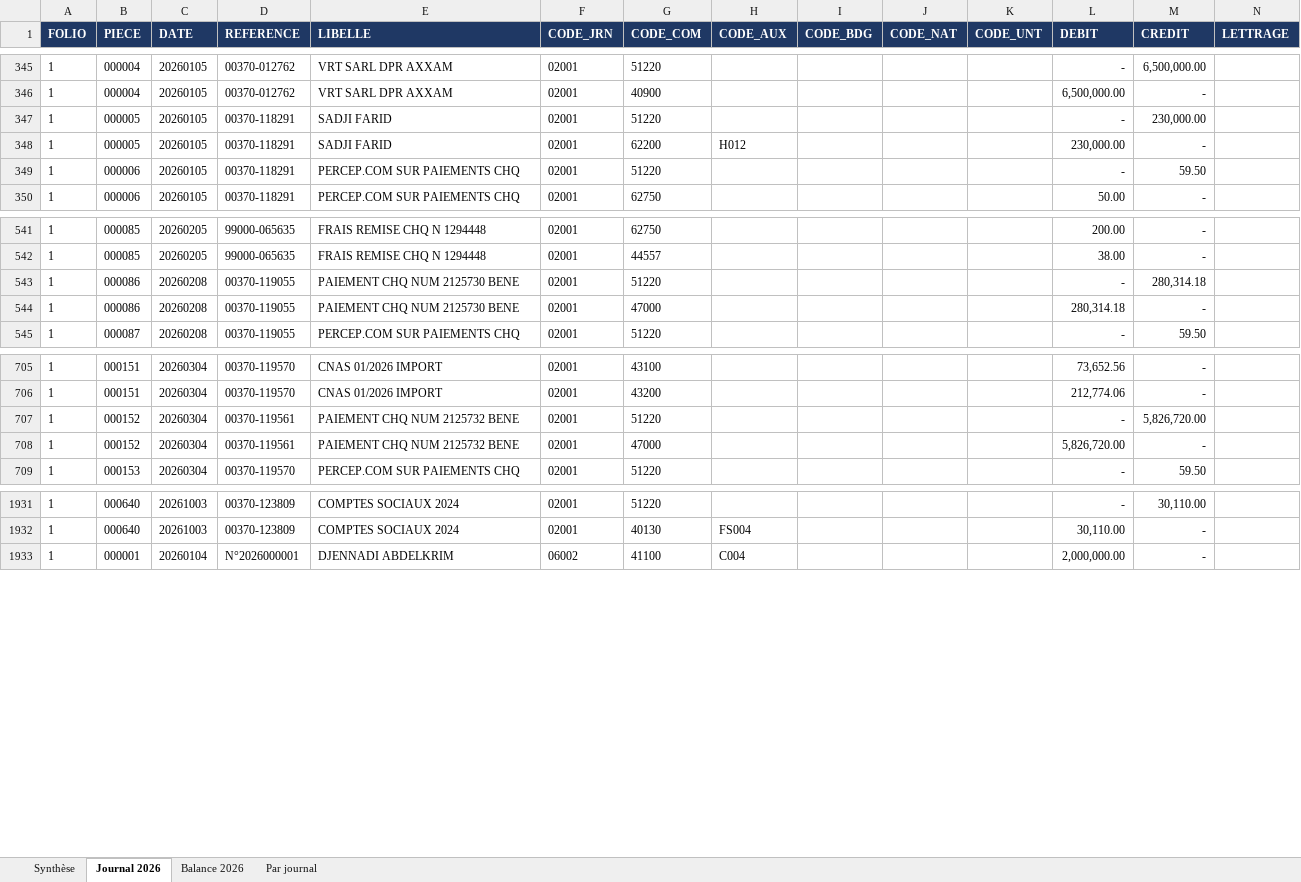
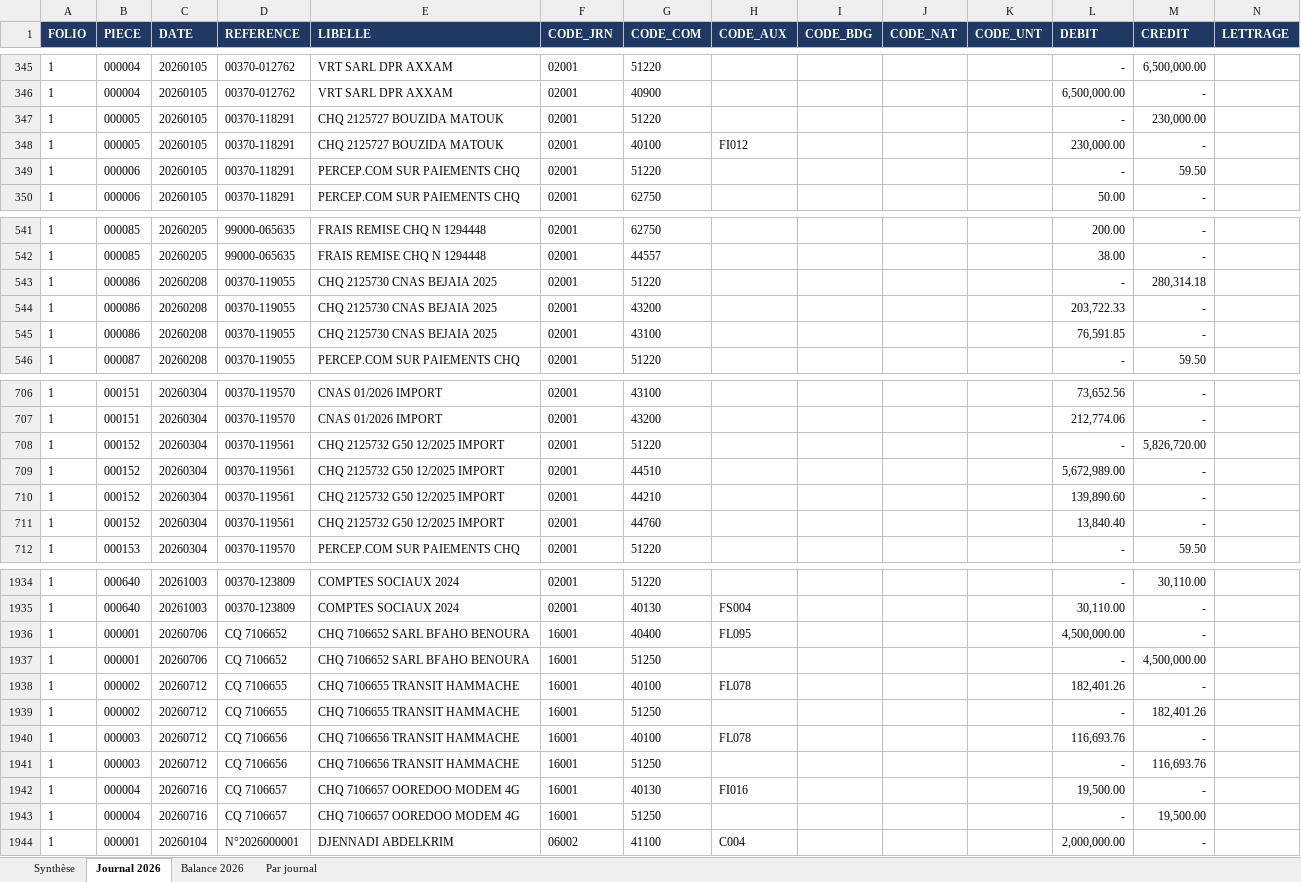
Before and after one commit to residencenezla-commits/hey-, an Excel workbook: CONTROLE_DLG_2026.xlsx, sheet Journal 2026, drawn as a sheet; only a part is shown, gaps mark what is left out; values as stored, in another font and other column widths than the file's, no borders; addresses are those after the commit; rows hold the shown columns only; the diff covers the shown part only; the diff names each change by its address in the sheet, - before the commit and + after, or states it on an @@ line.

```diff
--- a/CONTROLE_DLG_2026.xlsx (sheet Journal 2026)
+++ b/CONTROLE_DLG_2026.xlsx (sheet Journal 2026)
-E347:E348 (LIBELLE): SADJI FARID
+E347:E348 (LIBELLE): CHQ 2125727 BOUZIDA MATOUK
-G348 (CODE_COM): 62200
+G348 (CODE_COM): 40100
-H348 (CODE_AUX): H012
+H348 (CODE_AUX): FI012
-E543:E544 (LIBELLE): PAIEMENT CHQ NUM 2125730 BENE
+E543:E544 (LIBELLE): CHQ 2125730 CNAS BEJAIA 2025
-G544 (CODE_COM): 47000
+G544 (CODE_COM): 43200
-L544 (DEBIT): 280,314.18
+L544 (DEBIT): 203,722.33
+row 545: 1 | 000086 | 20260208 | 00370-119055 | CHQ 2125730 CNAS BEJAIA 2025 | 02001 | 43100 |  |  |  |  | 76,591.85 | -
-E708:E709 (LIBELLE): PAIEMENT CHQ NUM 2125732 BENE
+E708:E709 (LIBELLE): CHQ 2125732 G50 12/2025 IMPORT
-G709 (CODE_COM): 47000
+G709 (CODE_COM): 44510
-L709 (DEBIT): 5,826,720.00
+L709 (DEBIT): 5,672,989.00
+row 710: 1 | 000152 | 20260304 | 00370-119561 | CHQ 2125732 G50 12/2025 IMPORT | 02001 | 44210 |  |  |  |  | 139,890.60 | -
+row 711: 1 | 000152 | 20260304 | 00370-119561 | CHQ 2125732 G50 12/2025 IMPORT | 02001 | 44760 |  |  |  |  | 13,840.40 | -
+row 1936: 1 | 000001 | 20260706 | CQ 7106652 | CHQ 7106652 SARL BFAHO BENOURA | 16001 | 40400 | FL095 |  |  |  | 4,500,000.00 | -
+row 1937: 1 | 000001 | 20260706 | CQ 7106652 | CHQ 7106652 SARL BFAHO BENOURA | 16001 | 51250 |  |  |  |  | - | 4,500,000.00
+row 1938: 1 | 000002 | 20260712 | CQ 7106655 | CHQ 7106655 TRANSIT HAMMACHE | 16001 | 40100 | FL078 |  |  |  | 182,401.26 | -
+row 1939: 1 | 000002 | 20260712 | CQ 7106655 | CHQ 7106655 TRANSIT HAMMACHE | 16001 | 51250 |  |  |  |  | - | 182,401.26
+row 1940: 1 | 000003 | 20260712 | CQ 7106656 | CHQ 7106656 TRANSIT HAMMACHE | 16001 | 40100 | FL078 |  |  |  | 116,693.76 | -
+row 1941: 1 | 000003 | 20260712 | CQ 7106656 | CHQ 7106656 TRANSIT HAMMACHE | 16001 | 51250 |  |  |  |  | - | 116,693.76
+row 1942: 1 | 000004 | 20260716 | CQ 7106657 | CHQ 7106657 OOREDOO MODEM 4G | 16001 | 40130 | FI016 |  |  |  | 19,500.00 | -
+row 1943: 1 | 000004 | 20260716 | CQ 7106657 | CHQ 7106657 OOREDOO MODEM 4G | 16001 | 51250 |  |  |  |  | - | 19,500.00
```
Also changed, not shown: 41 edited cells elsewhere in this sheet, sheet Balance 2026, sheet Par journal, sheet Synthèse, ECRITURES_BANQUE_CPA_EL_KSEUR_2026.xlsx, ECRITURES_VENTES_2026.xlsx, 2 other files.
